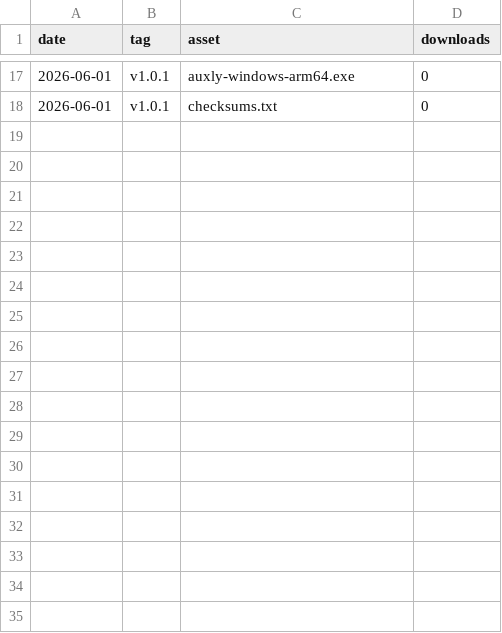
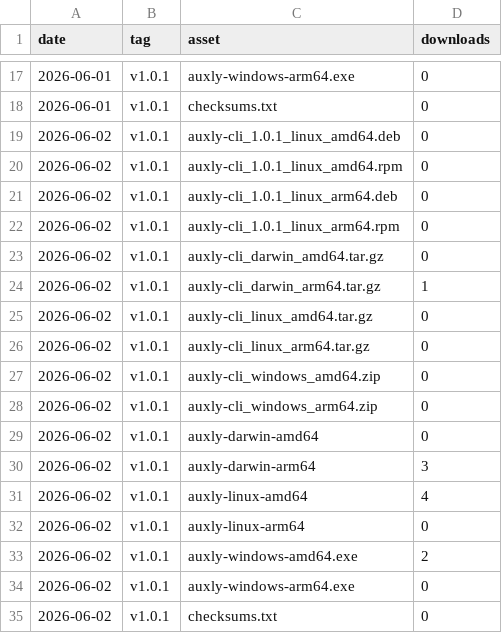
Before and after one commit to Tzamun-Arabia-IT-Co/auxly-memory-cli, a CSV file: metrics/downloads_by_asset.csv, drawn as a sheet; only a part is shown, gaps mark what is left out.

Commit message:
chore(metrics): snapshot 2026-06-02

```diff
--- a/metrics/downloads_by_asset.csv
+++ b/metrics/downloads_by_asset.csv
@@ -18 +18,18 @@ date,tag,asset,downloads
 2026-06-01,v1.0.1,checksums.txt,0
+2026-06-02,v1.0.1,auxly-cli_1.0.1_linux_amd64.deb,0
+2026-06-02,v1.0.1,auxly-cli_1.0.1_linux_amd64.rpm,0
+2026-06-02,v1.0.1,auxly-cli_1.0.1_linux_arm64.deb,0
+2026-06-02,v1.0.1,auxly-cli_1.0.1_linux_arm64.rpm,0
+2026-06-02,v1.0.1,auxly-cli_darwin_amd64.tar.gz,0
+2026-06-02,v1.0.1,auxly-cli_darwin_arm64.tar.gz,1
+2026-06-02,v1.0.1,auxly-cli_linux_amd64.tar.gz,0
+2026-06-02,v1.0.1,auxly-cli_linux_arm64.tar.gz,0
+2026-06-02,v1.0.1,auxly-cli_windows_amd64.zip,0
+2026-06-02,v1.0.1,auxly-cli_windows_arm64.zip,0
+2026-06-02,v1.0.1,auxly-darwin-amd64,0
+2026-06-02,v1.0.1,auxly-darwin-arm64,3
+2026-06-02,v1.0.1,auxly-linux-amd64,4
+2026-06-02,v1.0.1,auxly-linux-arm64,0
+2026-06-02,v1.0.1,auxly-windows-amd64.exe,2
+2026-06-02,v1.0.1,auxly-windows-arm64.exe,0
+2026-06-02,v1.0.1,checksums.txt,0
```
Also changed, not shown: 1 other file.
